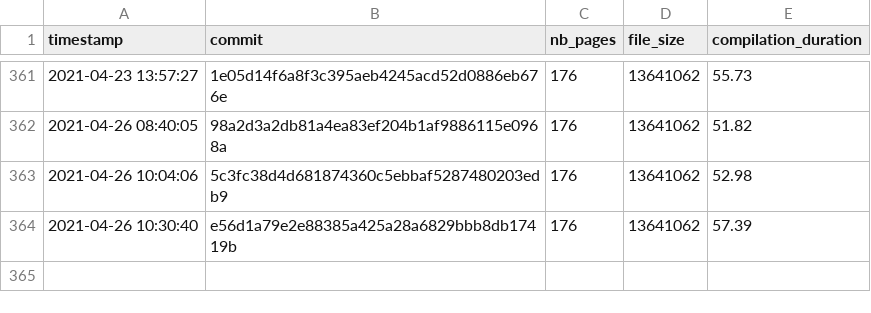
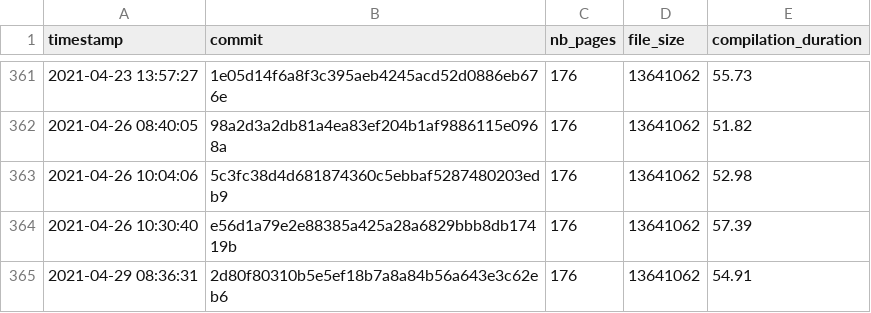
Before and after one commit to Ezibenroc/thesis, a CSV file: build/thesis_data.csv, drawn as a sheet; only a part is shown, gaps mark what is left out.

Commit message:
New compilation

```diff
--- a/build/thesis_data.csv
+++ b/build/thesis_data.csv
@@ -364 +364,2 @@ timestamp,commit,nb_pages,file_size,compilation_duration
 2021-04-26 10:30:40,e56d1a79e2e88385a425a28a6829bbb8db17419b,176,13641062,57.39
+2021-04-29 08:36:31,2d80f80310b5e5ef18b7a8a84b56a643e3c62eb6,176,13641062,54.91
```
Also changed, not shown: 3 other files.
